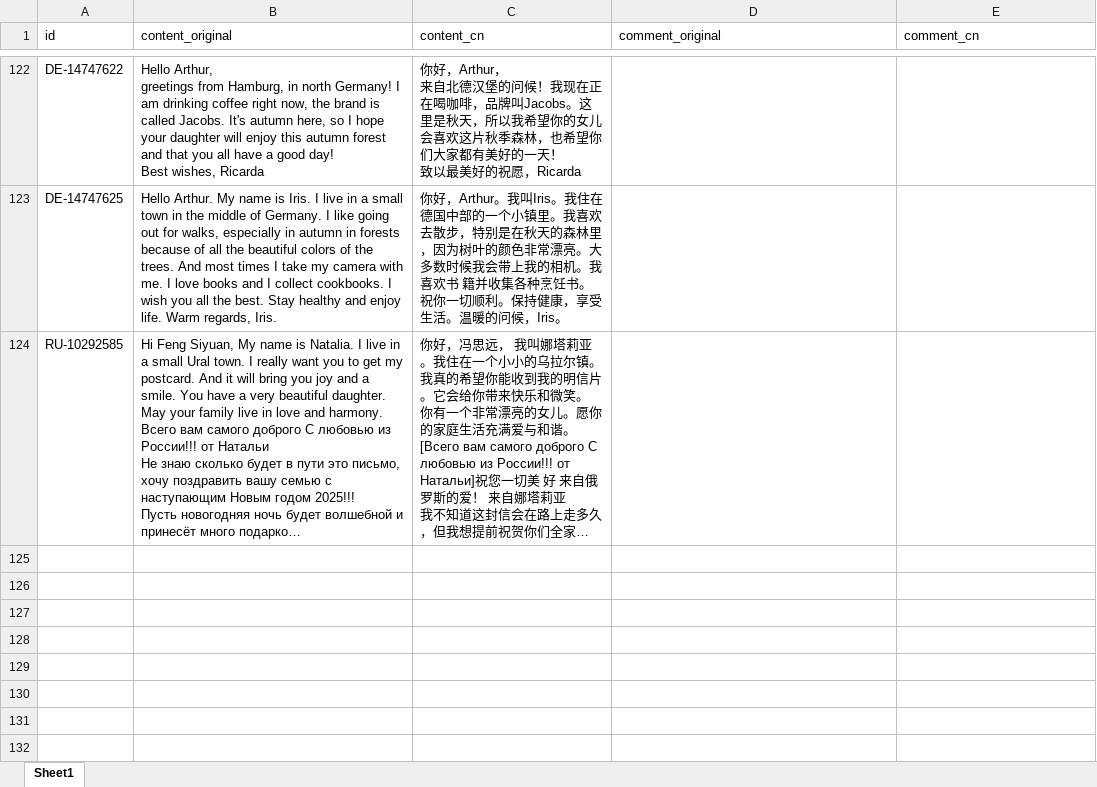
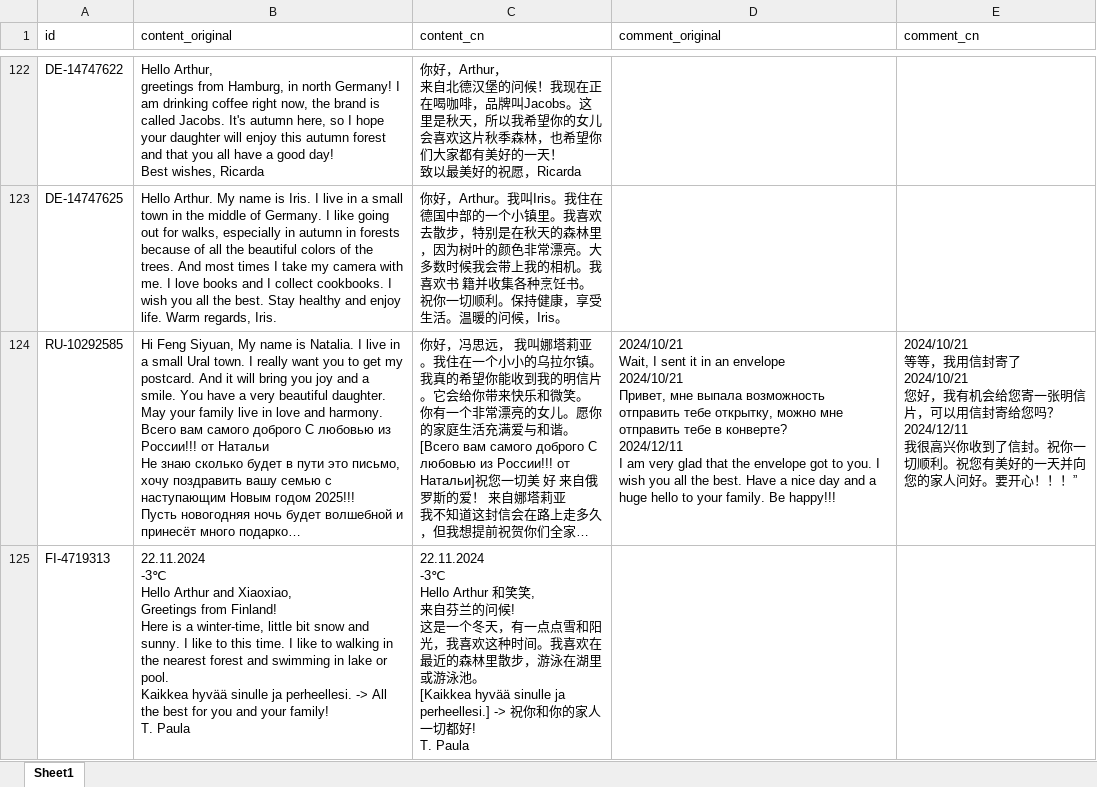
Before and after one commit to arthurfsy2/Postcrossing_map_generator, an Excel workbook: template/postcardStory.xlsx, sheet Sheet1, drawn as a sheet; only a part is shown, gaps mark what is left out; long unchanged cells end in …; values as stored, in another font and other column widths than the file's, no borders; ↵ is a line break in a cell; the diff names each change by its address in the sheet, - before the commit and + after, or states it on an @@ line.

```diff
--- a/template/postcardStory.xlsx (sheet Sheet1)
+++ b/template/postcardStory.xlsx (sheet Sheet1)
-D124 (comment_original): (empty)
+D124 (comment_original): 2024/10/21 ↵ Wait, I sent it in an envelope ↵ 2024/10/21 ↵ Привет, мне выпала возможность отправить тебе открытку, можно мне отправить тебе в конверте? ↵ 2024/12/11 ↵ I am very glad that the envelope got to you. I wish you all the best. Have a nice day and a huge hello to your family. Be happy!!!
-E124 (comment_cn): (empty)
+E124 (comment_cn): 2024/10/21 ↵ 等等，我用信封寄了 ↵ 2024/10/21 ↵ 您好，我有机会给您寄一张明信片，可以用信封寄给您吗？ ↵ 2024/12/11 ↵ 我很高兴你收到了信封。祝你一切顺利。祝您有美好的一天并向您的家人问好。要开心！！！”
+row 125: FI-4719313 | 22.11.2024 ↵ -3℃ ↵ Hello Arthur and Xiaoxiao, ↵ Greetings from Finland! ↵ Here is a winter-time, little bit snow and sunny. I like to this time. I like to walking in the nearest forest and swimming in lake or pool. ↵ Kaikkea hyvää sinulle ja perheellesi. -> All the best for you and your family! ↵ T. Paula | 22.11.2024 ↵ -3℃ ↵ Hello Arthur 和笑笑, ↵ 来自芬兰的问候! ↵ 这是一个冬天，有一点点雪和阳光，我喜欢这种时间。我喜欢在最近的森林里散步，游泳在湖里或游泳池。 ↵ [Kaikkea hyvää sinulle ja perheellesi.] -> 祝你和你的家人一切都好! ↵ T. Paula
```
Also changed, not shown: 1 other file.
